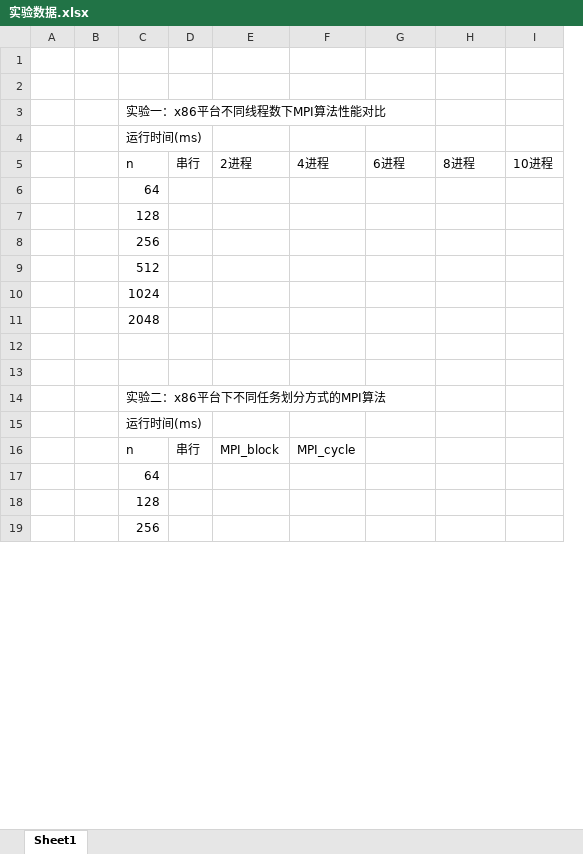
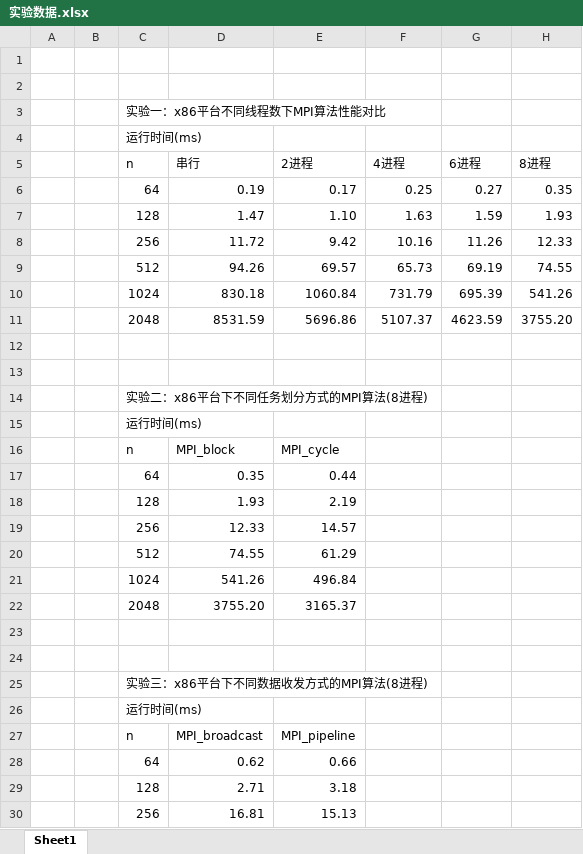
Before and after one commit to Molotovgirl1/Parallel-Program-Design, an Excel workbook: lab4_MPI/实验数据.xlsx, sheet Sheet1, drawn as a sheet; only a part is shown; values as stored, in another font and other column widths than the file's, no borders; removed rows and columns are numbered as before the commit, all else as after; the diff covers the shown part only; the diff names each change by its address in the sheet, - before the commit and + after, or states it on an @@ line.

Commit message:
提交x86上实验结果

```diff
--- a/lab4_MPI/实验数据.xlsx (sheet Sheet1)
+++ b/lab4_MPI/实验数据.xlsx (sheet Sheet1)
-column D (串行), row 16: 串行
-column E (2进程), row 16: MPI_block
+column D (串行), rows 17-30: 0.35 | 1.93 | 12.33 | 74.55 | 541.26 | 3755.20 |  |  |  |  | MPI_broadcast | 0.62 | 2.71 | 16.81
+column E (2进程), rows 17-30: 0.44 | 2.19 | 14.57 | 61.29 | 496.84 | 3165.37 |  |  |  |  | MPI_pipeline | 0.66 | 3.18 | 15.13
-column I (10进程), empty
+row 6:  |  | 64 | 0.19 | 0.17 | 0.25 | 0.27 | 0.35
+row 7:  |  | 128 | 1.47 | 1.10 | 1.63 | 1.59 | 1.93
+row 8:  |  | 256 | 11.72 | 9.42 | 10.16 | 11.26 | 12.33
+row 9:  |  | 512 | 94.26 | 69.57 | 65.73 | 69.19 | 74.55
+row 10:  |  | 1024 | 830.18 | 1060.84 | 731.79 | 695.39 | 541.26
+row 11:  |  | 2048 | 8531.59 | 5696.86 | 5107.37 | 4623.59 | 3755.20
+row 12: (empty)
+row 13: (empty)
+row 14:  |  | 实验二：x86平台下不同任务划分方式的MPI算法(8进程)
@@ row 26 moved to row 15: 运行时间(ms) @@
+row 16:  |  | n | MPI_block | MPI_cycle
-C25 (n): 实验二：x86平台下不同任务划分方式的MPI算法
+C25 (n): 实验三：x86平台下不同数据收发方式的MPI算法(8进程)
-F27 (4进程): MPI_cycle
+F27 (4进程): (empty)
```
Also changed, not shown: 6 added rows, 16 removed rows and 1 edited cell elsewhere in this sheet.
